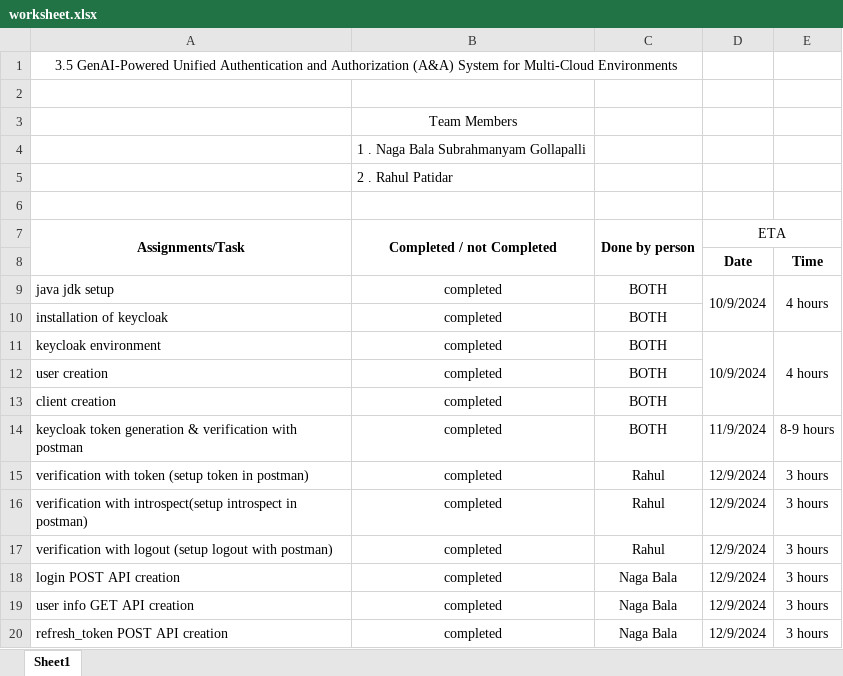
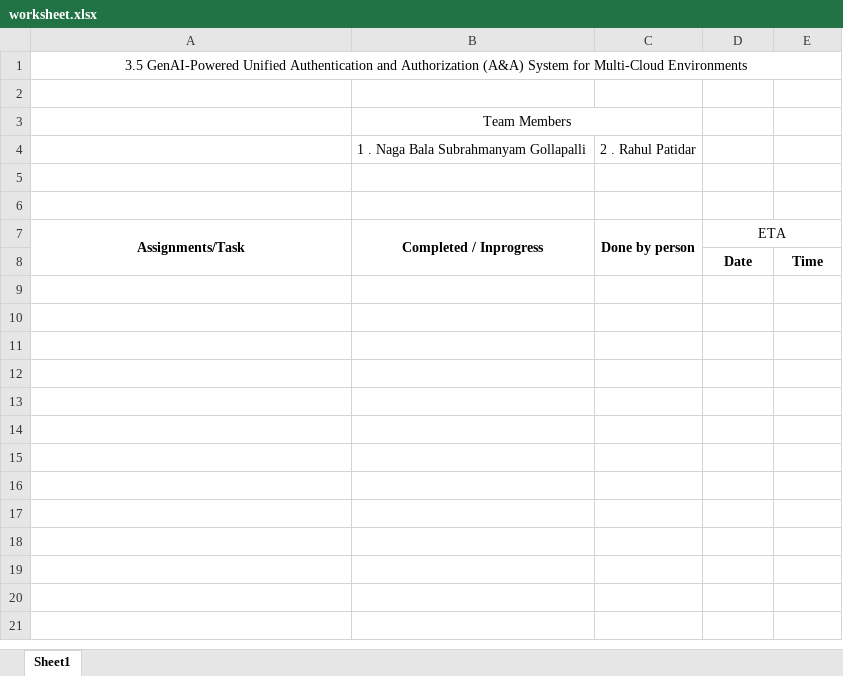
Before and after one commit to Naga-Bala-G/excel, an Excel workbook: worksheet.xlsx, sheet Sheet1, drawn as a sheet; only a part is shown; values as stored, in another font and other column widths than the file's, no borders; removed rows and columns are numbered as before the commit, all else as after; the diff covers the shown part only; the diff names each change by its address in the sheet, - before the commit and + after, or states it on an @@ line.

Commit message:
Add files via upload

```diff
--- a/worksheet.xlsx (sheet Sheet1)
+++ b/worksheet.xlsx (sheet Sheet1)
-A1:C1 merged
+A1:E1 merged
+B3:C3 merged
-C4: (empty)
+C4: 2 . Rahul Patidar
-row 5:  | 2 . Rahul Patidar
+row 6: (empty)
-B7: Completed / not Completed
+B7: Completed / Inprogress
-row 9: java jdk setup | completed | BOTH | 10/9/2024 | 4 hours
-row 10: installation of keycloak | completed | BOTH
-row 11: keycloak environment | completed | BOTH | 10/9/2024 | 4 hours
-row 12: user creation | completed | BOTH
-row 13: client creation | completed | BOTH
-row 14: keycloak token generation & verification with postman | completed | BOTH | 11/9/2024 | 8-9 hours
-row 15: verification with token (setup token in postman) | completed | Rahul | 12/9/2024 | 3 hours
-row 16: verification with introspect(setup introspect in postman) | completed | Rahul | 12/9/2024 | 3 hours
-row 17: verification with logout (setup logout with postman) | completed | Rahul | 12/9/2024 | 3 hours
-row 18: login POST API creation | completed | Naga Bala | 12/9/2024 | 3 hours
-row 19: user info GET API creation | completed | Naga Bala | 12/9/2024 | 3 hours
-row 20: refresh_token POST API creation | completed | Naga Bala | 12/9/2024 | 3 hours
```
Also changed, not shown: 9 removed rows elsewhere in this sheet.
